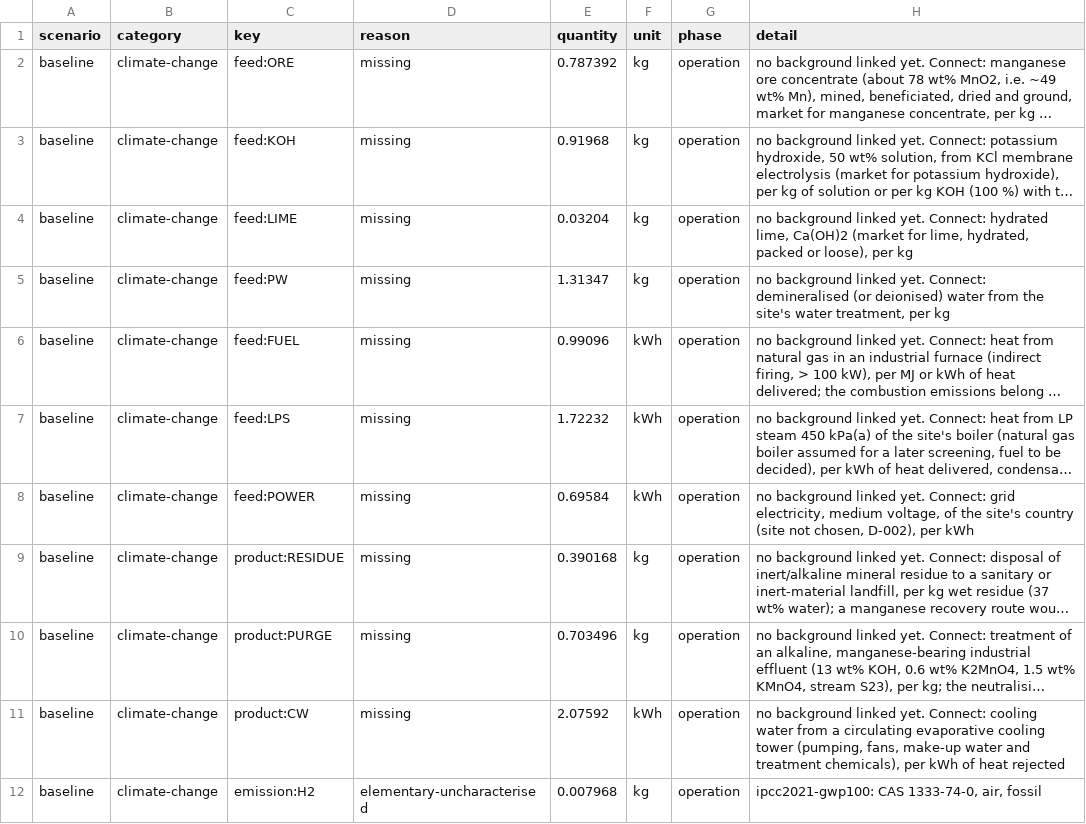
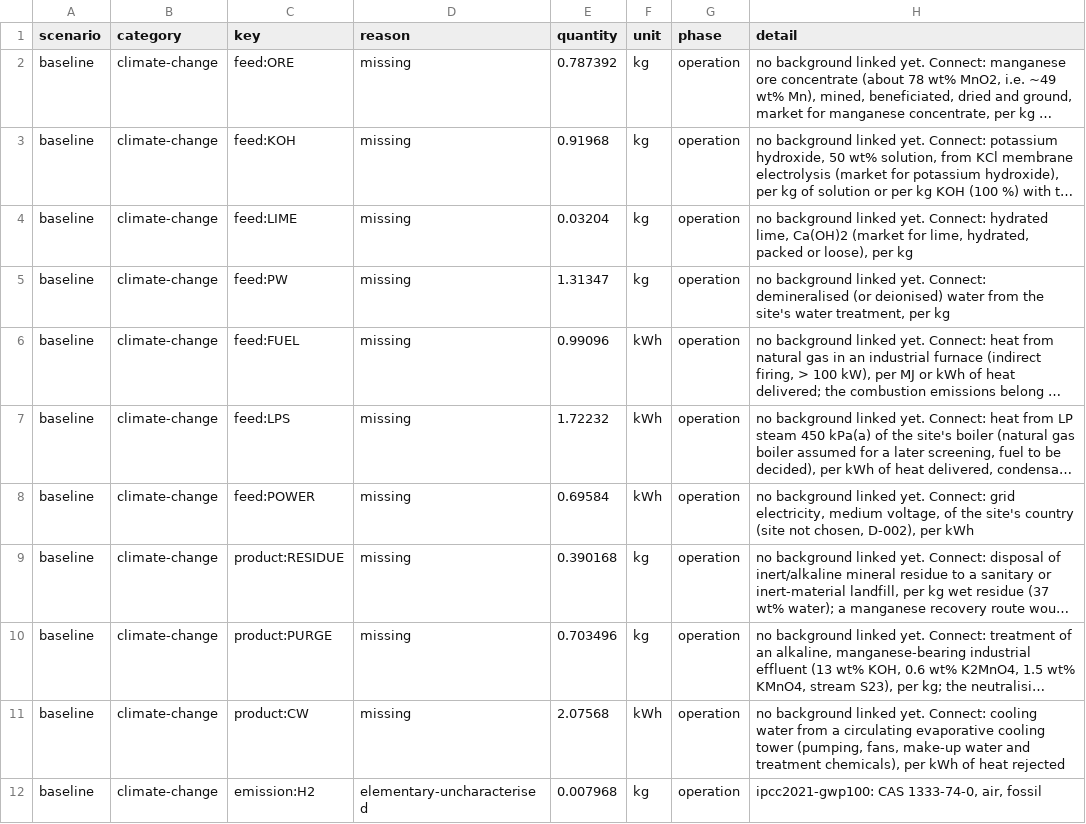
Before and after one commit to ChemE-as-Code/process-library, a CSV file: processes/potassium-permanganate-1/lca/gaps.csv, drawn as a sheet; long unchanged cells end in …; the diff names each change by its address in the sheet, - before the commit and + after, or states it on an @@ line.

```diff
--- a/processes/potassium-permanganate-1/lca/gaps.csv
+++ b/processes/potassium-permanganate-1/lca/gaps.csv
-E11 (quantity): 2.07592
+E11 (quantity): 2.07568
```
Also changed, not shown: processes/potassium-permanganate-1/lca/inventory.csv, 10 other files.
